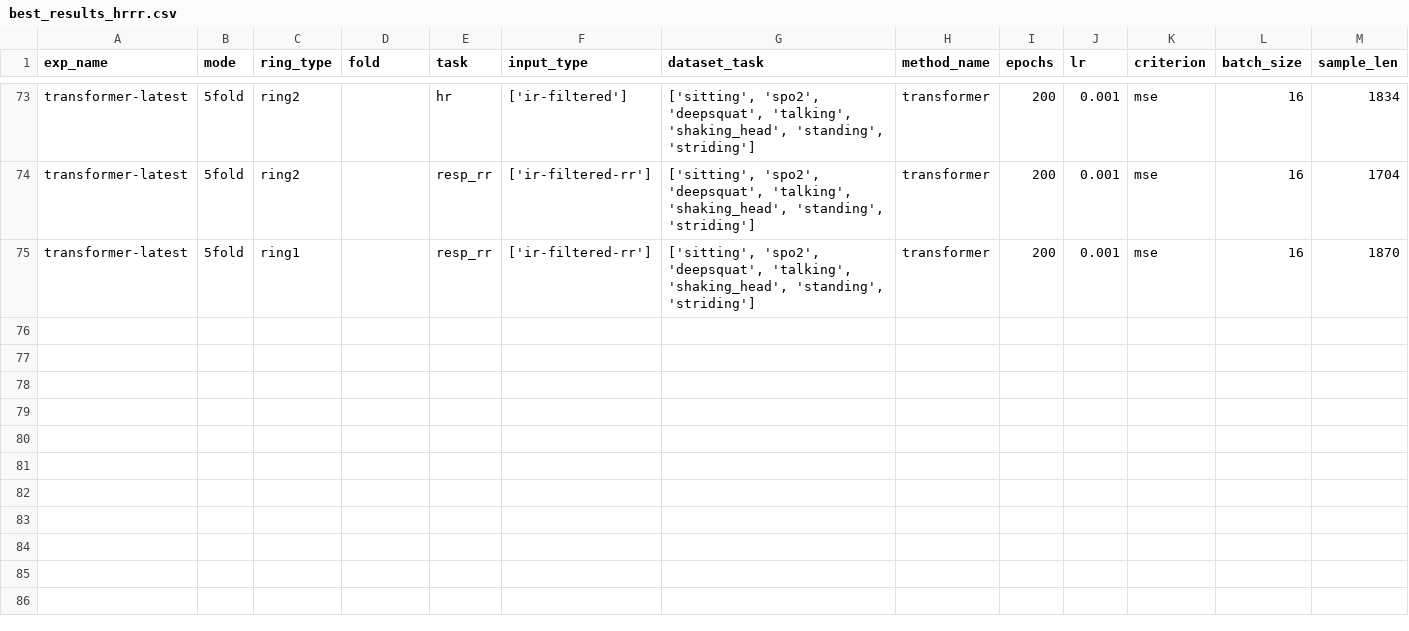
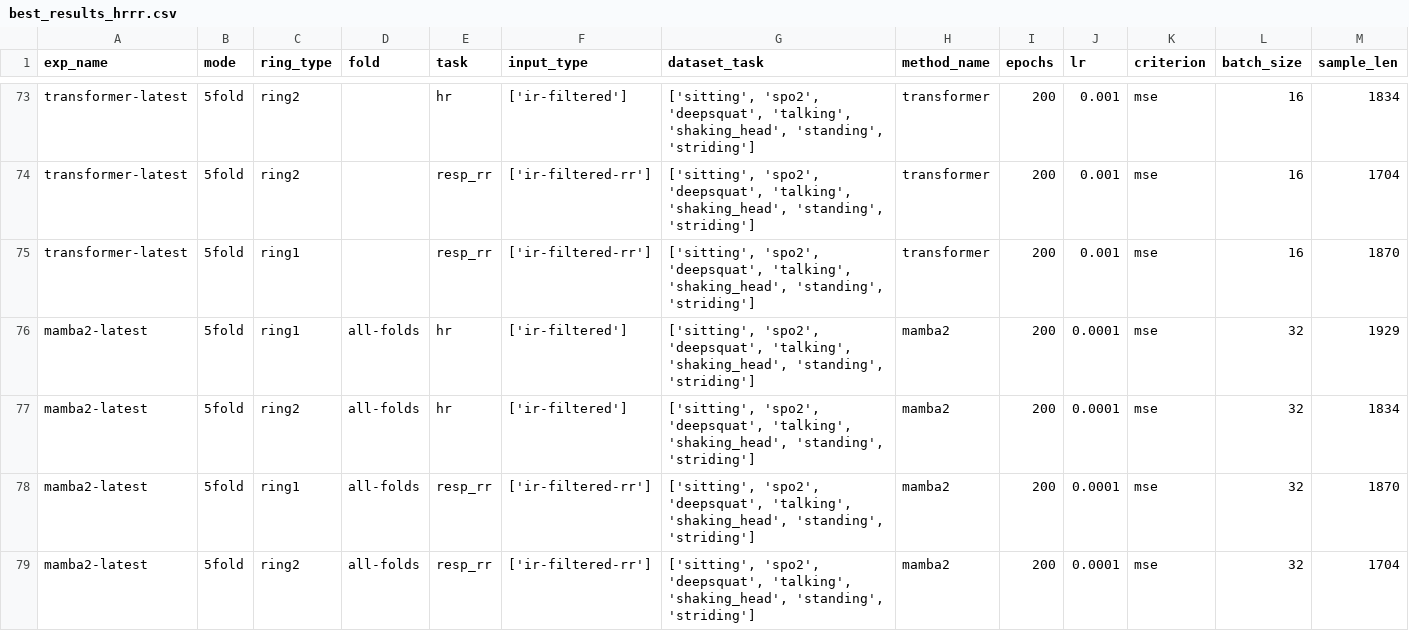
Before and after one commit to b55585wy/RingTool, a CSV file: best_results_hrrr.csv, drawn as a sheet; only a part is shown, gaps mark what is left out; rows hold the shown columns only; the diff names each change by its address in the sheet, - before the commit and + after, or states it on an @@ line.

Commit message:
add mamba2 results

```diff
--- a/best_results_hrrr.csv
+++ b/best_results_hrrr.csv
+row 76: mamba2-latest | 5fold | ring1 | all-folds | hr | ['ir-filtered'] | ['sitting', 'spo2', 'deepsquat', 'talking', 'shaking_head', 'standing', 'striding'] | mamba2 | 200 | 0.0001 | mse | 32 | 1929
+row 77: mamba2-latest | 5fold | ring2 | all-folds | hr | ['ir-filtered'] | ['sitting', 'spo2', 'deepsquat', 'talking', 'shaking_head', 'standing', 'striding'] | mamba2 | 200 | 0.0001 | mse | 32 | 1834
+row 78: mamba2-latest | 5fold | ring1 | all-folds | resp_rr | ['ir-filtered-rr'] | ['sitting', 'spo2', 'deepsquat', 'talking', 'shaking_head', 'standing', 'striding'] | mamba2 | 200 | 0.0001 | mse | 32 | 1870
+row 79: mamba2-latest | 5fold | ring2 | all-folds | resp_rr | ['ir-filtered-rr'] | ['sitting', 'spo2', 'deepsquat', 'talking', 'shaking_head', 'standing', 'striding'] | mamba2 | 200 | 0.0001 | mse | 32 | 1704
```
